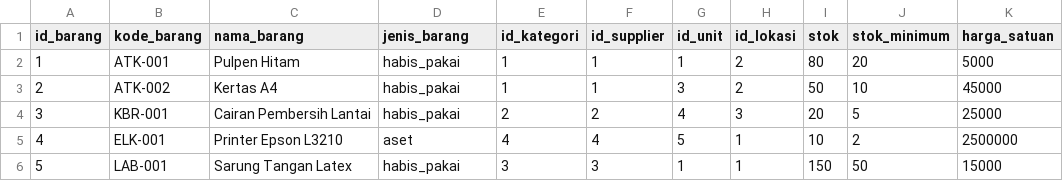
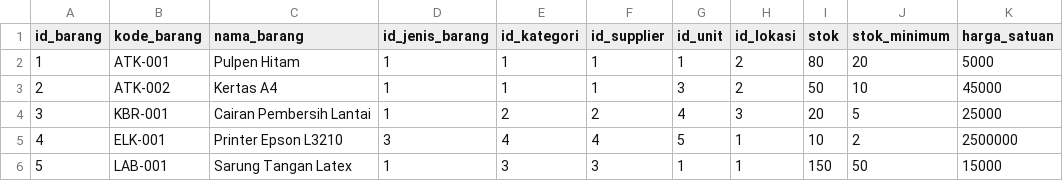
Before and after one commit to ikti-its/khanza, a CSV file: app/Features/InventoriNonMedis/Barang/barang.csv, drawn as a sheet.

Commit message:
feat: implement JenisBarang feature, update database schema for Barang and TransaksiStok

```diff
--- a/app/Features/InventoriNonMedis/Barang/barang.csv
+++ b/app/Features/InventoriNonMedis/Barang/barang.csv
@@ -1,6 +1,6 @@
-id_barang,kode_barang,nama_barang,jenis_barang,id_kategori,id_supplier,id_unit,id_lokasi,stok,stok_minimum,harga_satuan
-1,ATK-001,Pulpen Hitam,habis_pakai,1,1,1,2,80,20,5000
-2,ATK-002,Kertas A4,habis_pakai,1,1,3,2,50,10,45000
-3,KBR-001,Cairan Pembersih Lantai,habis_pakai,2,2,4,3,20,5,25000
-4,ELK-001,Printer Epson L3210,aset,4,4,5,1,10,2,2500000
-5,LAB-001,Sarung Tangan Latex,habis_pakai,3,3,1,1,150,50,15000
+id_barang,kode_barang,nama_barang,id_jenis_barang,id_kategori,id_supplier,id_unit,id_lokasi,stok,stok_minimum,harga_satuan
+1,ATK-001,Pulpen Hitam,1,1,1,1,2,80,20,5000
+2,ATK-002,Kertas A4,1,1,1,3,2,50,10,45000
+3,KBR-001,Cairan Pembersih Lantai,1,2,2,4,3,20,5,25000
+4,ELK-001,Printer Epson L3210,3,4,4,5,1,10,2,2500000
+5,LAB-001,Sarung Tangan Latex,1,3,3,1,1,150,50,15000
```
Also changed, not shown: app/Features/InventoriNonMedis/Supplier/supplier.csv, app/Features/InventoriNonMedis/TransaksiStok/transaksi_stok.csv, 12 other files.
